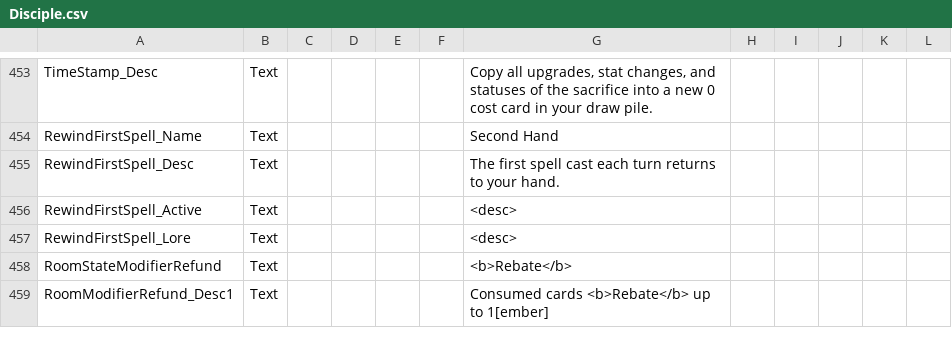
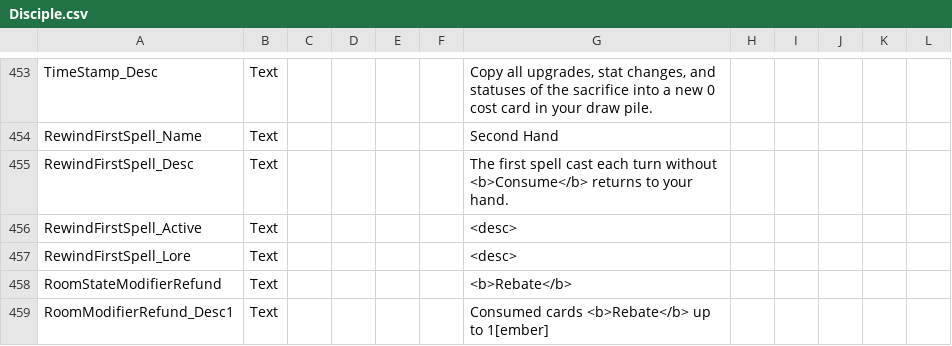
Before and after one commit to Tempus/Disciple-Monster-Train, a CSV file: PublishAssets/Disciple.csv, drawn as a sheet; only a part is shown, gaps mark what is left out.

Commit message:
- Fixed Second Hand not correctly ignoring spells with Consume - Added a visible counter to Second Hand's UI element - Updated Second Hand's tooltip to include the Consume tooltip

```diff
--- a/PublishAssets/Disciple.csv
+++ b/PublishAssets/Disciple.csv
@@ -454,3 +454,3 @@ TimeStamp_Desc;Text;;;;;Copy all upgrades, stat changes, and statuses of the sac
 RewindFirstSpell_Name;Text;;;;;Second Hand;;;;;
-RewindFirstSpell_Desc;Text;;;;;The first spell cast each turn returns to your hand.;;;;;
+RewindFirstSpell_Desc;Text;;;;;The first spell cast each turn without <b>Consume</b> returns to your hand.;;;;;
 RewindFirstSpell_Active;Text;;;;;<desc>;;;;;
```
Also changed, not shown: 2 other files.
